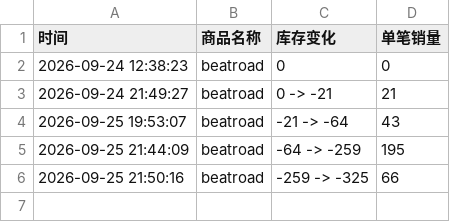
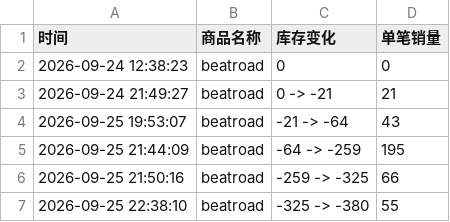
Before and after one commit to Juineii/cye_br0925, a CSV file: MINWOOK影通.csv, drawn as a sheet; the diff names each change by its address in the sheet, - before the commit and + after, or states it on an @@ line.

Commit message:
自动更新数据 2026-09-25 22:38:52

```diff
--- a/MINWOOK影通.csv
+++ b/MINWOOK影通.csv
+row 7: 2026-09-25 22:38:10 | beatroad | -325 -> -380 | 55
```
